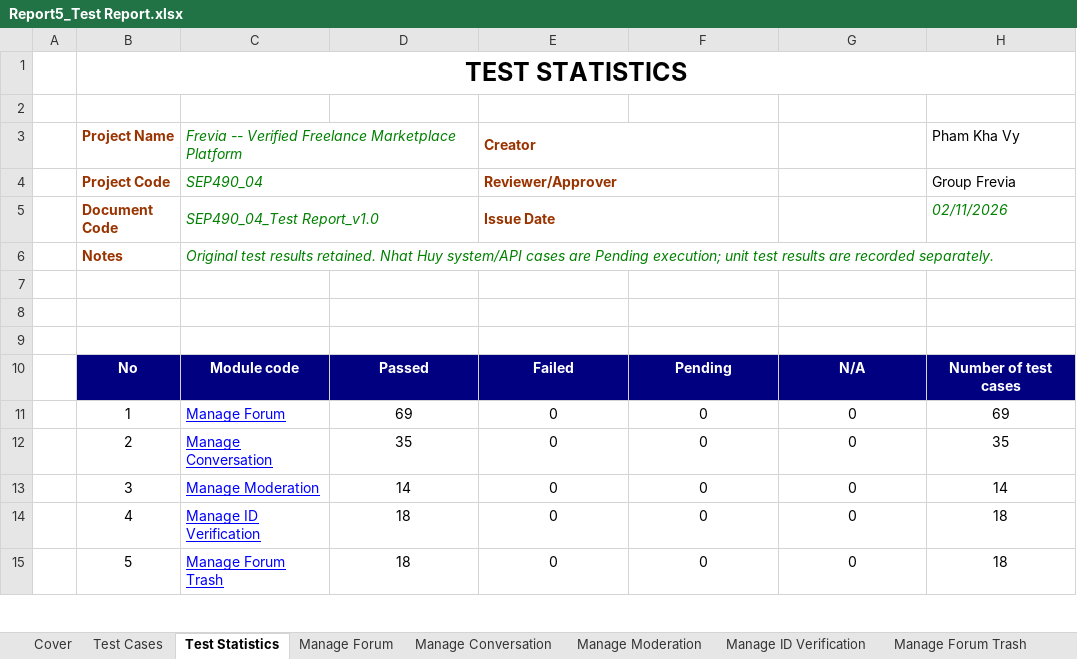
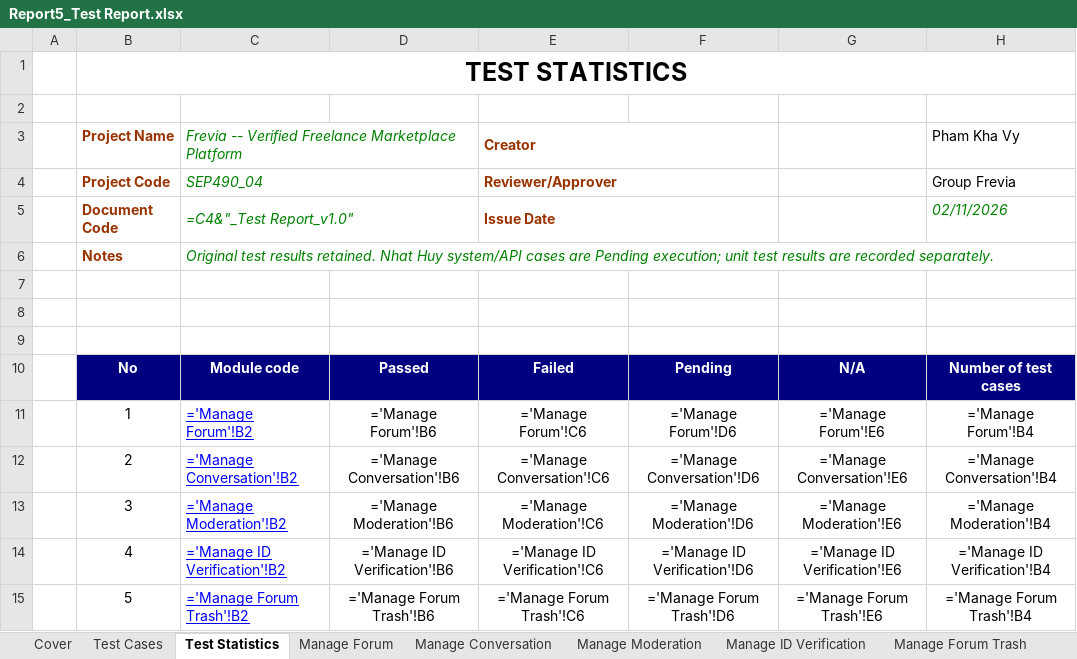
Before and after one commit to Thunggg/Frevia, an Excel workbook: docs/Report 5/Report5_Test Report.xlsx, sheet Test Statistics, drawn as a sheet; only a part is shown; values as stored, in another font and other column widths than the file's, no borders; formulas without a stored value are shown as written; the diff covers the shown part only; the diff names each change by its address in the sheet, - before the commit and + after, or states it on an @@ line.

```diff
--- a/docs/Report 5/Report5_Test Report.xlsx (sheet Test Statistics)
+++ b/docs/Report 5/Report5_Test Report.xlsx (sheet Test Statistics)
-C5: SEP490_04_Test Report_v1.0
+C5: =C4&"_Test Report_v1.0"
-C11: Manage Forum
+C11: ='Manage Forum'!B2
-D11: 69
+D11: ='Manage Forum'!B6
-E11: 0
+E11: ='Manage Forum'!C6
-F11: 0
+F11: ='Manage Forum'!D6
-G11: 0
+G11: ='Manage Forum'!E6
-H11: 69
+H11: ='Manage Forum'!B4
-C12: Manage Conversation
+C12: ='Manage Conversation'!B2
-D12: 35
+D12: ='Manage Conversation'!B6
-E12: 0
+E12: ='Manage Conversation'!C6
-F12: 0
+F12: ='Manage Conversation'!D6
-G12: 0
+G12: ='Manage Conversation'!E6
-H12: 35
+H12: ='Manage Conversation'!B4
-C13: Manage Moderation
+C13: ='Manage Moderation'!B2
-D13: 14
+D13: ='Manage Moderation'!B6
-E13: 0
+E13: ='Manage Moderation'!C6
-F13: 0
+F13: ='Manage Moderation'!D6
-G13: 0
+G13: ='Manage Moderation'!E6
-H13: 14
+H13: ='Manage Moderation'!B4
-C14: Manage ID Verification
+C14: ='Manage ID Verification'!B2
-D14: 18
+D14: ='Manage ID Verification'!B6
-E14: 0
+E14: ='Manage ID Verification'!C6
-F14: 0
+F14: ='Manage ID Verification'!D6
-G14: 0
+G14: ='Manage ID Verification'!E6
-H14: 18
+H14: ='Manage ID Verification'!B4
-C15: Manage Forum Trash
+C15: ='Manage Forum Trash'!B2
-D15: 18
+D15: ='Manage Forum Trash'!B6
-E15: 0
+E15: ='Manage Forum Trash'!C6
-F15: 0
+F15: ='Manage Forum Trash'!D6
-G15: 0
+G15: ='Manage Forum Trash'!E6
-H15: 18
+H15: ='Manage Forum Trash'!B4
```
Also changed, not shown: 5 added rows, 1 removed row, 212 edited cells and cell formats elsewhere in this sheet, sheet Test Cases, sheet Expert Profile, sheet Client Profile, sheet Freelancer Profile, sheet Role Switching, sheet Following Freelancers, 36 more sheets, other sheet tabs, charts or pictures, 33 other files.
